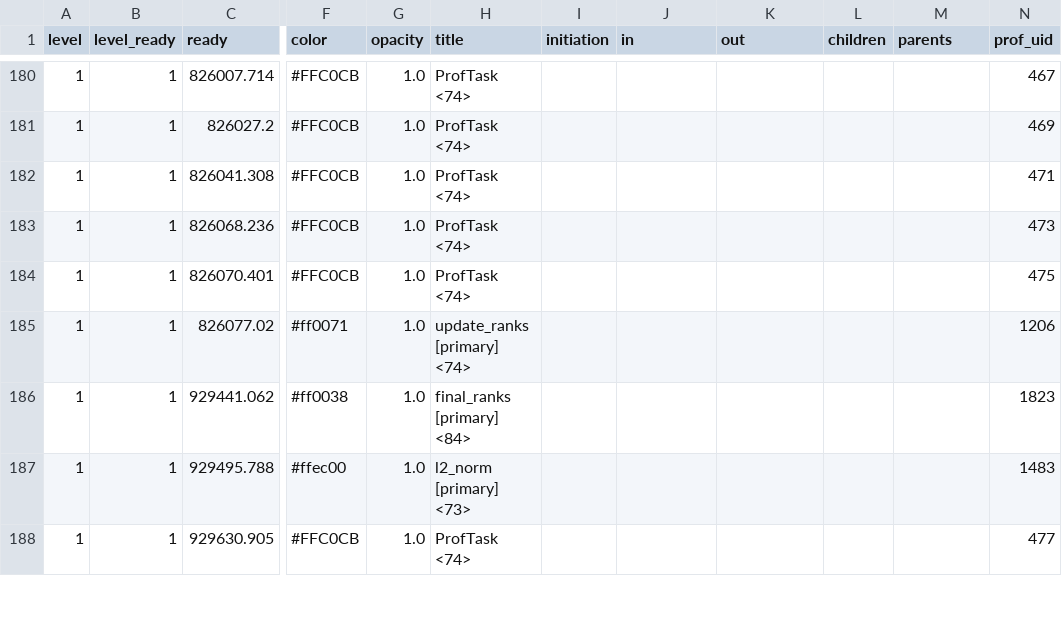
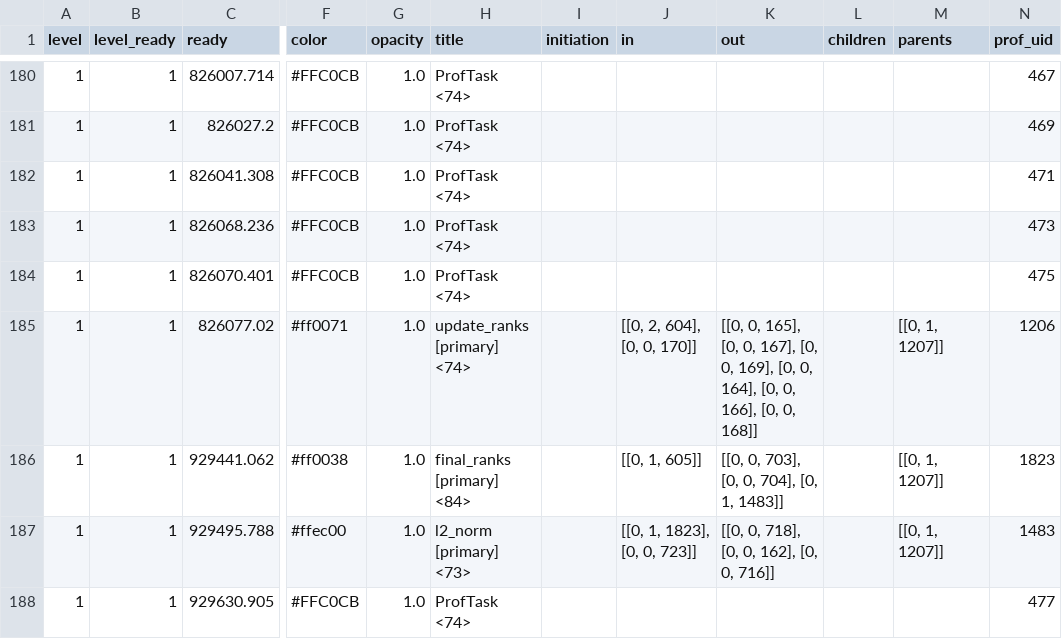
Before and after one commit to voomhi/parellism-locality-lab, a TSV file: lab3/profile/schem1_prof/tsv/Proc_0x1d00000000000001.tsv, drawn as a sheet; only a part is shown, gaps mark what is left out; the diff covers the shown part only; the diff names each change by its address in the sheet, - before the commit and + after, or states it on an @@ line.

```diff
--- a/lab3/profile/schem1_prof/tsv/Proc_0x1d00000000000001.tsv
+++ b/lab3/profile/schem1_prof/tsv/Proc_0x1d00000000000001.tsv
-J185 (in): (empty)
+J185 (in): [[0, 2, 604], [0, 0, 170]]
-K185 (out): (empty)
+K185 (out): [[0, 0, 165], [0, 0, 167], [0, 0, 169], [0, 0, 164], [0, 0, 166], [0, 0, 168]]
-M185:M187 (parents): (empty)
+M185:M187 (parents): [[0, 1, 1207]]
-J186 (in): (empty)
+J186 (in): [[0, 1, 605]]
-K186 (out): (empty)
+K186 (out): [[0, 0, 703], [0, 0, 704], [0, 1, 1483]]
-J187 (in): (empty)
+J187 (in): [[0, 1, 1823], [0, 0, 723]]
-K187 (out): (empty)
+K187 (out): [[0, 0, 718], [0, 0, 162], [0, 0, 716]]
```
Also changed, not shown: 57 edited cells elsewhere in this file, lab3/profile/schem1_prof/tsv/Proc_0x1d00000000000000.tsv, lab3/profile/schem1_prof/tsv/Proc_0x1d00000000000002.tsv, 3 other files.
